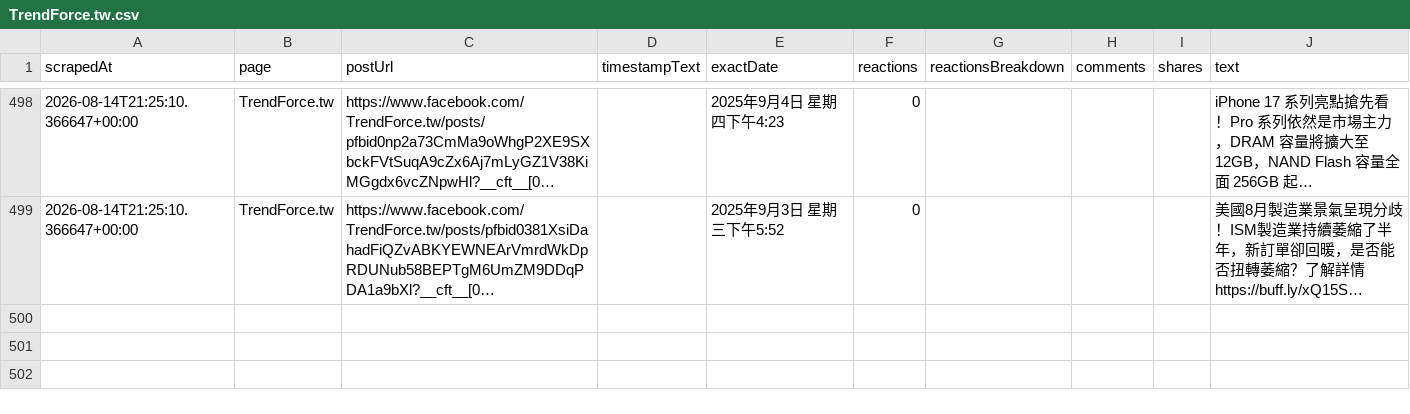
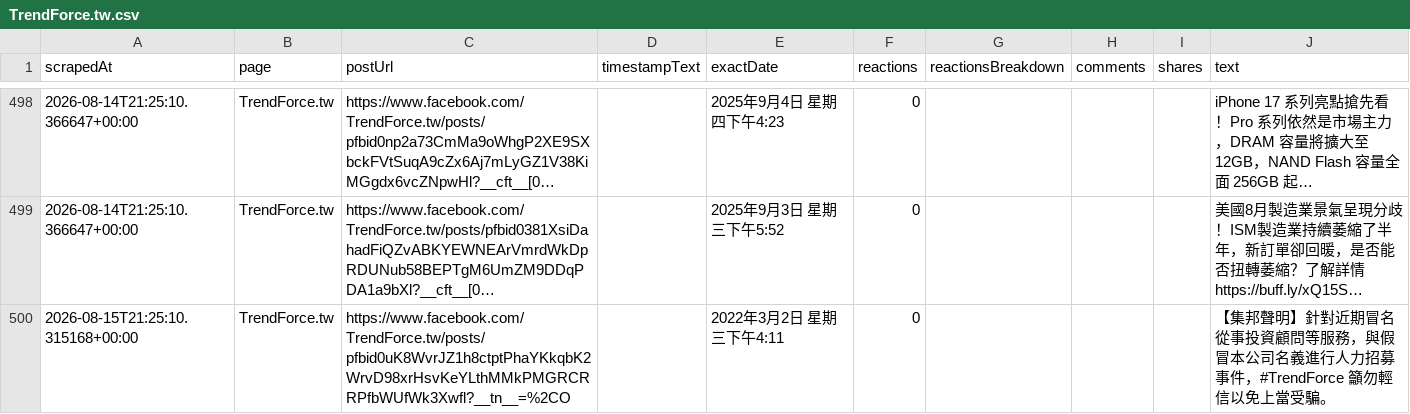
Before and after one commit to Evaline8485/TrendForceDashboard, a CSV file: csv/facebook/TrendForce.tw.csv, drawn as a sheet; only a part is shown, gaps mark what is left out; long unchanged cells end in …; the diff names each change by its address in the sheet, - before the commit and + after, or states it on an @@ line.

```diff
--- a/csv/facebook/TrendForce.tw.csv
+++ b/csv/facebook/TrendForce.tw.csv
+row 500: 2026-08-15T21:25:10.315168+00:00 | TrendForce.tw | https://www.facebook.com/TrendForce.tw/posts/pfbid0uK8WvrJZ1h8ctptPhaYKkqbK2WrvD98xrHsvKeYLthMMkPMGRCRRPfbWUfWk3Xwfl?__tn__=%2CO |  | 2022年3月2日 星期三下午4:11 | 0 |  |  |  | 【集邦聲明】針對近期冒名從事投資顧問等服務，與假冒本公司名義進行人力招募事件，#TrendForce 籲勿輕信以免上當受騙。
```
Also changed, not shown: csv/facebook/ctee.fans.csv, 6 other files.
